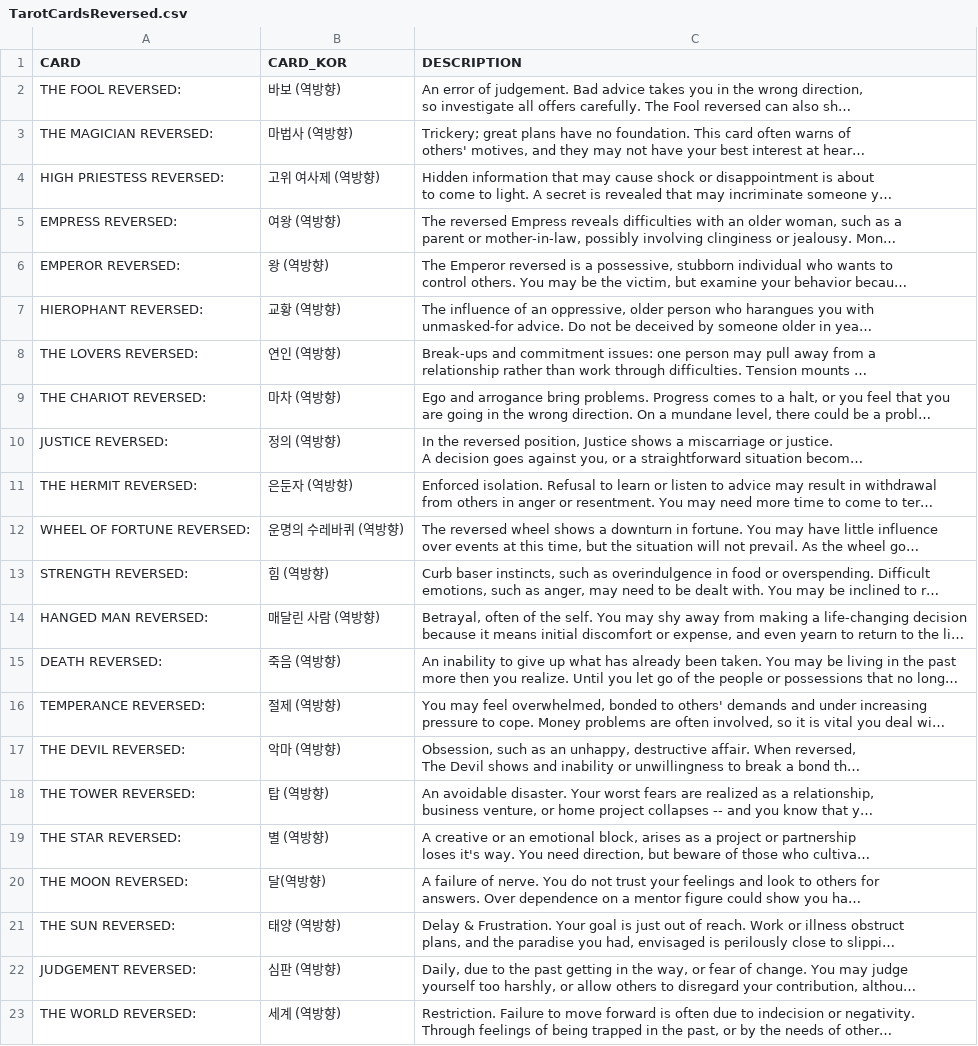
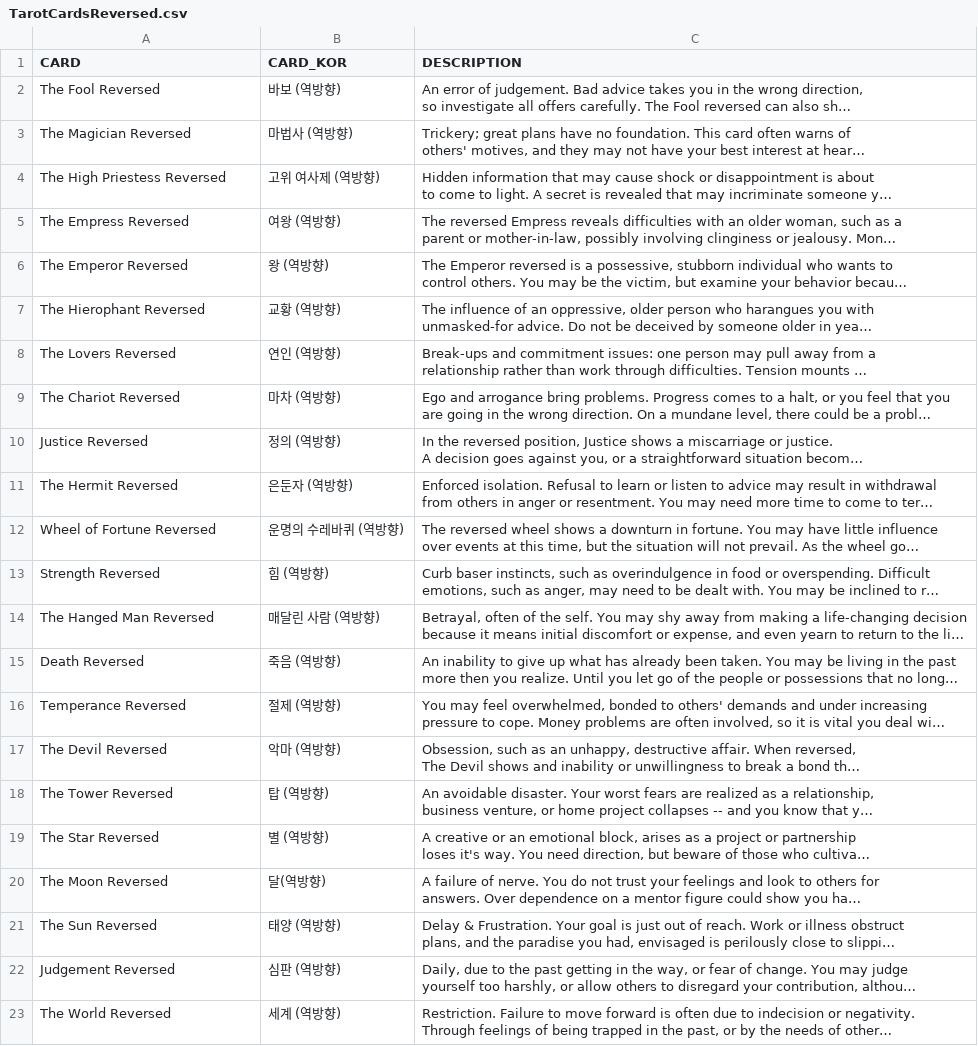
Before and after one commit to dirac042/TarotAI, a CSV file: TarotCardsReversed.csv, drawn as a sheet; long unchanged cells end in …; the diff names each change by its address in the sheet, - before the commit and + after, or states it on an @@ line.

```diff
--- a/TarotCardsReversed.csv
+++ b/TarotCardsReversed.csv
-A2 (CARD): THE FOOL REVERSED:
+A2 (CARD): The Fool Reversed
-A3 (CARD): THE MAGICIAN REVERSED:
+A3 (CARD): The Magician Reversed
-A4 (CARD): HIGH PRIESTESS REVERSED:
+A4 (CARD): The High Priestess Reversed
-A5 (CARD): EMPRESS REVERSED:
+A5 (CARD): The Empress Reversed
-A6 (CARD): EMPEROR REVERSED:
+A6 (CARD): The Emperor Reversed
-A7 (CARD): HIEROPHANT REVERSED:
+A7 (CARD): The Hierophant Reversed
-A8 (CARD): THE LOVERS REVERSED:
+A8 (CARD): The Lovers Reversed
-A9 (CARD): THE CHARIOT REVERSED:
+A9 (CARD): The Chariot Reversed
-A10 (CARD): JUSTICE REVERSED:
+A10 (CARD): Justice Reversed
-A11 (CARD): THE HERMIT REVERSED:
+A11 (CARD): The Hermit Reversed
-A12 (CARD): WHEEL OF FORTUNE REVERSED:
+A12 (CARD): Wheel of Fortune Reversed
-A13 (CARD): STRENGTH REVERSED:
+A13 (CARD): Strength Reversed
-A14 (CARD): HANGED MAN REVERSED:
+A14 (CARD): The Hanged Man Reversed
-A15 (CARD): DEATH REVERSED:
+A15 (CARD): Death Reversed
-A16 (CARD): TEMPERANCE REVERSED:
+A16 (CARD): Temperance Reversed
-A17 (CARD): THE DEVIL REVERSED:
+A17 (CARD): The Devil Reversed
-A18 (CARD): THE TOWER REVERSED:
+A18 (CARD): The Tower Reversed
-A19 (CARD): THE STAR REVERSED:
+A19 (CARD): The Star Reversed
-A20 (CARD): THE MOON REVERSED:
+A20 (CARD): The Moon Reversed
-A21 (CARD): THE SUN REVERSED:
+A21 (CARD): The Sun Reversed
-A22 (CARD): JUDGEMENT REVERSED:
+A22 (CARD): Judgement Reversed
-A23 (CARD): THE WORLD REVERSED:
+A23 (CARD): The World Reversed
```
Also changed, not shown: TarotCardsUpright.csv, 2 other files.
